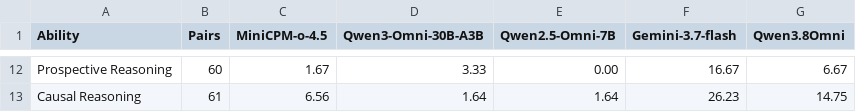
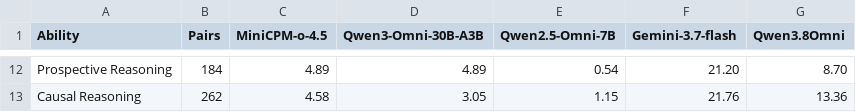
Before and after one commit to overji/OmniDuplex, a CSV file: benchmark/docs/experiment_results_20261027/probe_abilities.csv, drawn as a sheet; only a part is shown, gaps mark what is left out; the diff covers the shown part only; the diff names each change by its address in the sheet, - before the commit and + after, or states it on an @@ line.

Commit message:
Complete full SFT and judged GRPO workflows with merged benchmark reports

```diff
--- a/benchmark/docs/experiment_results_20261027/probe_abilities.csv
+++ b/benchmark/docs/experiment_results_20261027/probe_abilities.csv
-B12 (Pairs): 60
+B12 (Pairs): 184
-C12 (MiniCPM-o-4.5): 1.67
+C12 (MiniCPM-o-4.5): 4.89
-D12 (Qwen3-Omni-30B-A3B): 3.33
+D12 (Qwen3-Omni-30B-A3B): 4.89
-E12 (Qwen2.5-Omni-7B): 0.00
+E12 (Qwen2.5-Omni-7B): 0.54
-F12 (Gemini-3.7-flash): 16.67
+F12 (Gemini-3.7-flash): 21.20
-G12 (Qwen3.8Omni): 6.67
+G12 (Qwen3.8Omni): 8.70
-B13 (Pairs): 61
+B13 (Pairs): 262
-C13 (MiniCPM-o-4.5): 6.56
+C13 (MiniCPM-o-4.5): 4.58
-D13 (Qwen3-Omni-30B-A3B): 1.64
+D13 (Qwen3-Omni-30B-A3B): 3.05
-E13 (Qwen2.5-Omni-7B): 1.64
+E13 (Qwen2.5-Omni-7B): 1.15
-F13 (Gemini-3.7-flash): 26.23
+F13 (Gemini-3.7-flash): 21.76
-G13 (Qwen3.8Omni): 14.75
+G13 (Qwen3.8Omni): 13.36
```
Also changed, not shown: 58 edited cells elsewhere in this file, benchmark/docs/experiment_results_20261027/grouped_main_results.csv, benchmark/docs/experiment_results_20261027/probe_levels.csv, 53 other files.
